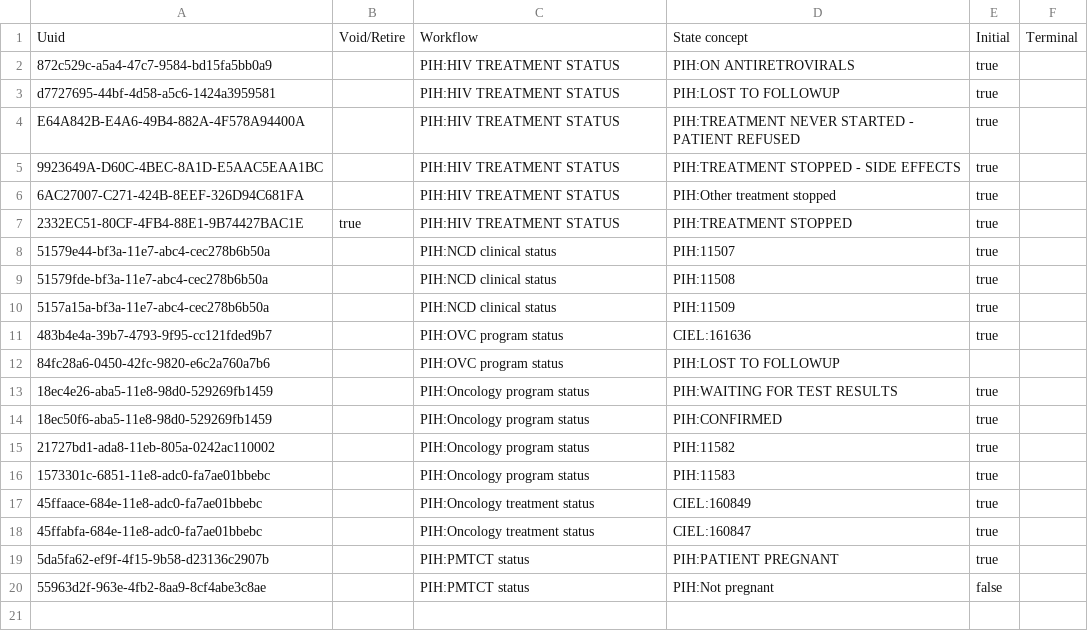
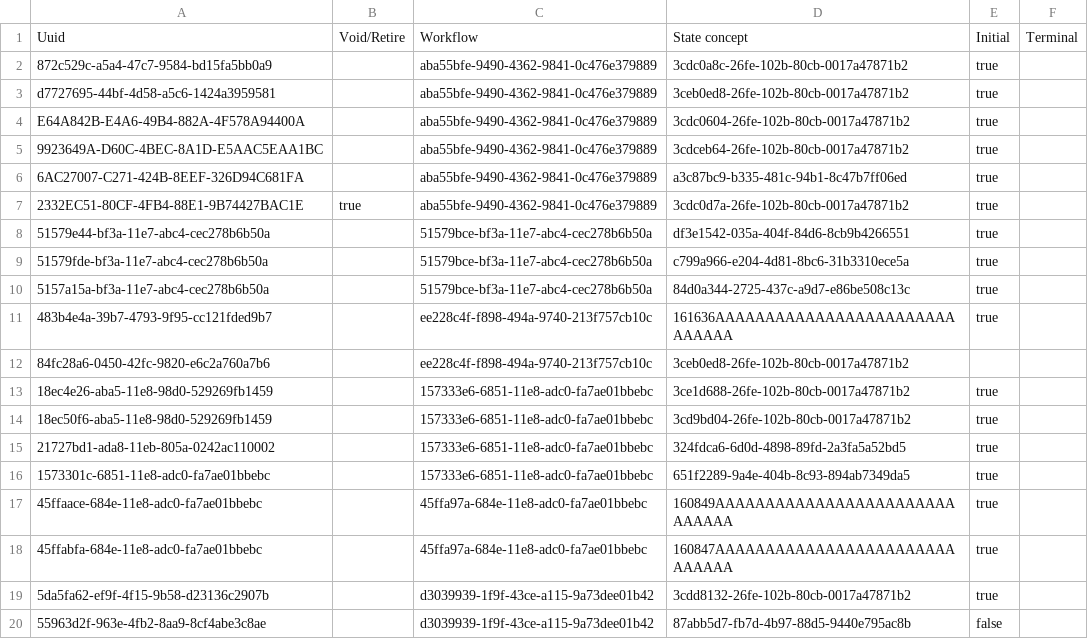
Before and after one commit to PIH/openmrs-config-pihemr, a CSV file: configuration/programworkflowstates/programworkflowstates.csv, drawn as a sheet.

Commit message:
Revert "UHM-5629 Use concept mappings when defining Program Workflows and Program Workflow States (#224)"
This reverts commit dac933ef3540ed58be4ac0a13728a19aa510334c.

It broke AMI due to an Initializer bug:
https://github.com/mekomsolutions/openmrs-module-initializer/issues/127

```diff
--- a/configuration/programworkflowstates/programworkflowstates.csv
+++ b/configuration/programworkflowstates/programworkflowstates.csv
@@ -1,20 +1,20 @@
 Uuid,Void/Retire,Workflow,State concept,Initial,Terminal
-872c529c-a5a4-47c7-9584-bd15fa5bb0a9,,PIH:HIV TREATMENT STATUS,PIH:ON ANTIRETROVIRALS,true,
-d7727695-44bf-4d58-a5c6-1424a3959581,,PIH:HIV TREATMENT STATUS,PIH:LOST TO FOLLOWUP,true,
-E64A842B-E4A6-49B4-882A-4F578A94400A,,PIH:HIV TREATMENT STATUS,PIH:TREATMENT NEVER STARTED - PATIENT REFUSED,true,
-9923649A-D60C-4BEC-8A1D-E5AAC5EAA1BC,,PIH:HIV TREATMENT STATUS,PIH:TREATMENT STOPPED - SIDE EFFECTS,true,
-6AC27007-C271-424B-8EEF-326D94C681FA,,PIH:HIV TREATMENT STATUS,PIH:Other treatment stopped,true,
-2332EC51-80CF-4FB4-88E1-9B74427BAC1E,true,PIH:HIV TREATMENT STATUS,PIH:TREATMENT STOPPED,true,
-51579e44-bf3a-11e7-abc4-cec278b6b50a,,PIH:NCD clinical status,PIH:11507,true,
-51579fde-bf3a-11e7-abc4-cec278b6b50a,,PIH:NCD clinical status,PIH:11508,true,
-5157a15a-bf3a-11e7-abc4-cec278b6b50a,,PIH:NCD clinical status,PIH:11509,true,
-483b4e4a-39b7-4793-9f95-cc121fded9b7,,PIH:OVC program status,CIEL:161636,true,
-84fc28a6-0450-42fc-9820-e6c2a760a7b6,,PIH:OVC program status,PIH:LOST TO FOLLOWUP,,
-18ec4e26-aba5-11e8-98d0-529269fb1459,,PIH:Oncology program status,PIH:WAITING FOR TEST RESULTS,true,
-18ec50f6-aba5-11e8-98d0-529269fb1459,,PIH:Oncology program status,PIH:CONFIRMED,true,
-21727bd1-ada8-11eb-805a-0242ac110002,,PIH:Oncology program status,PIH:11582,true,
-1573301c-6851-11e8-adc0-fa7ae01bbebc,,PIH:Oncology program status,PIH:11583,true,
-45ffaace-684e-11e8-adc0-fa7ae01bbebc,,PIH:Oncology treatment status,CIEL:160849,true,
-45ffabfa-684e-11e8-adc0-fa7ae01bbebc,,PIH:Oncology treatment status,CIEL:160847,true,
-5da5fa62-ef9f-4f15-9b58-d23136c2907b,,PIH:PMTCT status,PIH:PATIENT PREGNANT,true,
-55963d2f-963e-4fb2-8aa9-8cf4abe3c8ae,,PIH:PMTCT status,PIH:Not pregnant,false,
+872c529c-a5a4-47c7-9584-bd15fa5bb0a9,,aba55bfe-9490-4362-9841-0c476e379889,3cdc0a8c-26fe-102b-80cb-0017a47871b2,true,
+d7727695-44bf-4d58-a5c6-1424a3959581,,aba55bfe-9490-4362-9841-0c476e379889,3ceb0ed8-26fe-102b-80cb-0017a47871b2,true,
+E64A842B-E4A6-49B4-882A-4F578A94400A,,aba55bfe-9490-4362-9841-0c476e379889,3cdc0604-26fe-102b-80cb-0017a47871b2,true,
+9923649A-D60C-4BEC-8A1D-E5AAC5EAA1BC,,aba55bfe-9490-4362-9841-0c476e379889,3cdceb64-26fe-102b-80cb-0017a47871b2,true,
+6AC27007-C271-424B-8EEF-326D94C681FA,,aba55bfe-9490-4362-9841-0c476e379889,a3c87bc9-b335-481c-94b1-8c47b7ff06ed,true,
+2332EC51-80CF-4FB4-88E1-9B74427BAC1E,true,aba55bfe-9490-4362-9841-0c476e379889,3cdc0d7a-26fe-102b-80cb-0017a47871b2,true,
+51579e44-bf3a-11e7-abc4-cec278b6b50a,,51579bce-bf3a-11e7-abc4-cec278b6b50a,df3e1542-035a-404f-84d6-8cb9b4266551,true,
+51579fde-bf3a-11e7-abc4-cec278b6b50a,,51579bce-bf3a-11e7-abc4-cec278b6b50a,c799a966-e204-4d81-8bc6-31b3310ece5a,true,
+5157a15a-bf3a-11e7-abc4-cec278b6b50a,,51579bce-bf3a-11e7-abc4-cec278b6b50a,84d0a344-2725-437c-a9d7-e86be508c13c,true,
+483b4e4a-39b7-4793-9f95-cc121fded9b7,,ee228c4f-f898-494a-9740-213f757cb10c,161636AAAAAAAAAAAAAAAAAAAAAAAAAAAAAA,true,
+84fc28a6-0450-42fc-9820-e6c2a760a7b6,,ee228c4f-f898-494a-9740-213f757cb10c,3ceb0ed8-26fe-102b-80cb-0017a47871b2,,
+18ec4e26-aba5-11e8-98d0-529269fb1459,,157333e6-6851-11e8-adc0-fa7ae01bbebc,3ce1d688-26fe-102b-80cb-0017a47871b2,true,
+18ec50f6-aba5-11e8-98d0-529269fb1459,,157333e6-6851-11e8-adc0-fa7ae01bbebc,3cd9bd04-26fe-102b-80cb-0017a47871b2,true,
+21727bd1-ada8-11eb-805a-0242ac110002,,157333e6-6851-11e8-adc0-fa7ae01bbebc,324fdca6-6d0d-4898-89fd-2a3fa5a52bd5,true,
+1573301c-6851-11e8-adc0-fa7ae01bbebc,,157333e6-6851-11e8-adc0-fa7ae01bbebc,651f2289-9a4e-404b-8c93-894ab7349da5,true,
+45ffaace-684e-11e8-adc0-fa7ae01bbebc,,45ffa97a-684e-11e8-adc0-fa7ae01bbebc,160849AAAAAAAAAAAAAAAAAAAAAAAAAAAAAA,true,
+45ffabfa-684e-11e8-adc0-fa7ae01bbebc,,45ffa97a-684e-11e8-adc0-fa7ae01bbebc,160847AAAAAAAAAAAAAAAAAAAAAAAAAAAAAA,true,
+5da5fa62-ef9f-4f15-9b58-d23136c2907b,,d3039939-1f9f-43ce-a115-9a73dee01b42,3cdd8132-26fe-102b-80cb-0017a47871b2,true,
+55963d2f-963e-4fb2-8aa9-8cf4abe3c8ae,,d3039939-1f9f-43ce-a115-9a73dee01b42,87abb5d7-fb7d-4b97-88d5-9440e795ac8b,false,
```
Also changed, not shown: configuration/programs/programs.csv, configuration/programworkflows/programworkflows.csv.
